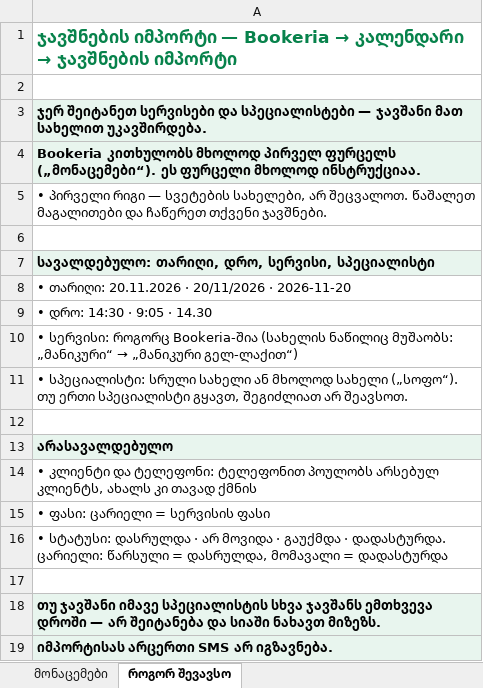
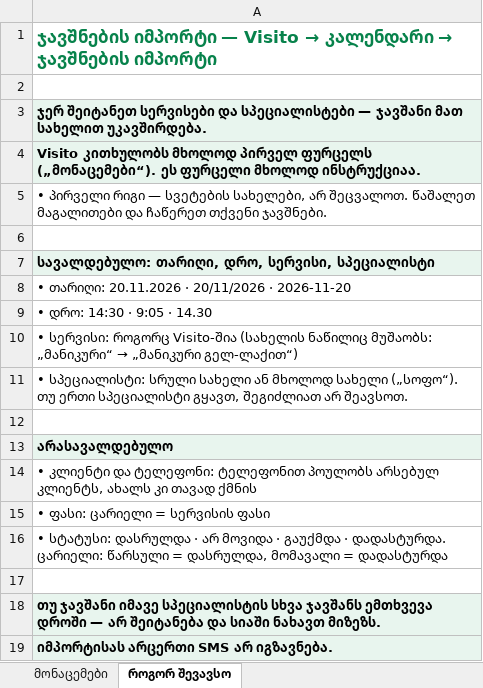
Before and after one commit to Meduxa/visito, an Excel workbook: docs/pilot/import-templates/3-bookings-javshnebi.xlsx, sheet როგორ შევავსო, drawn as a sheet; values as stored, in another font and other column widths than the file's, no borders; the diff names each change by its address in the sheet, - before the commit and + after, or states it on an @@ line.

```diff
--- a/docs/pilot/import-templates/3-bookings-javshnebi.xlsx (sheet როგორ შევავსო)
+++ b/docs/pilot/import-templates/3-bookings-javshnebi.xlsx (sheet როგორ შევავსო)
@@ A1: …იმპორტი — Bookeria → კალენდარი… → …იმპორტი — Visito → კალენდარი… @@
-A4: Bookeria კითხულობს მხოლოდ…
+A4: Visito კითხულობს მხოლოდ…
-A10: …სერვისი: როგორც Bookeria-შია (სახელის ნაწილიც…
+A10: …სერვისი: როგორც Visito-შია (სახელის ნაწილიც…
```
Also changed, not shown: docs/pilot/import-templates/1-services-servisebi.xlsx, docs/pilot/import-templates/2-clients-klientebi.xlsx, 42 other files.
